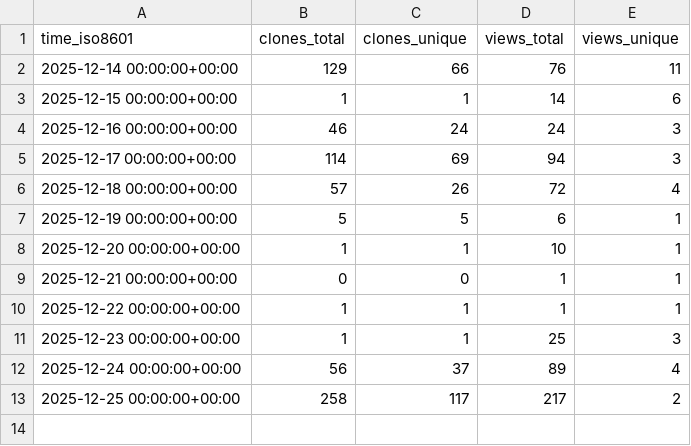
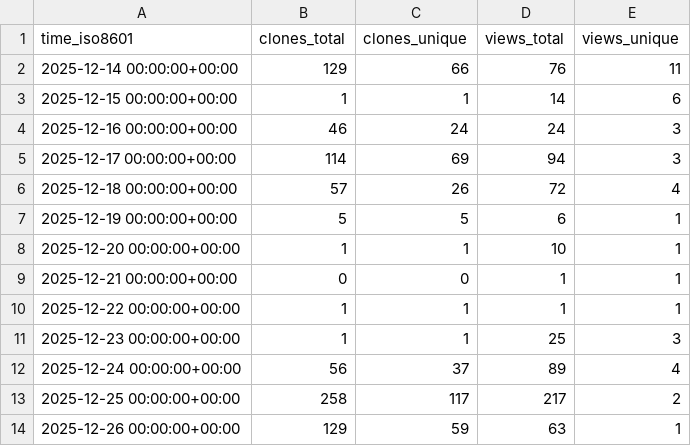
Before and after one commit to dwsmith1983/spark-bestfit, a CSV file: dwsmith1983/spark-bestfit/ghrs-data/views_clones_aggregate.csv, drawn as a sheet; the diff names each change by its address in the sheet, - before the commit and + after, or states it on an @@ line.

```diff
--- a/dwsmith1983/spark-bestfit/ghrs-data/views_clones_aggregate.csv
+++ b/dwsmith1983/spark-bestfit/ghrs-data/views_clones_aggregate.csv
+row 14: 2025-12-26 00:00:00+00:00 | 129 | 59 | 63 | 1
```
Also changed, not shown: 1 other file.
